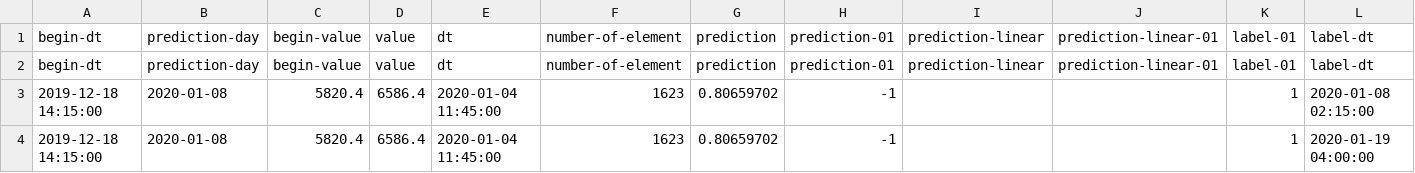
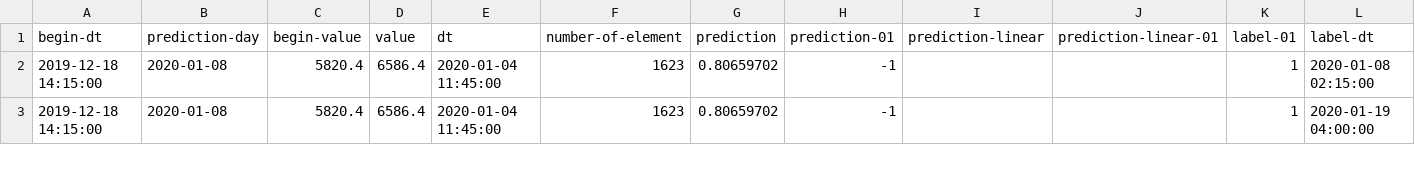
Before and after one commit to md-ov/cryptos, a CSV file: sryptosbt/src/main/resources/histories/predictions-and-results.csv, drawn as a sheet; only a part is shown; rows hold the shown columns only; the diff names each change by its address in the sheet, - before the commit and + after, or states it on an @@ line.

Commit message:
updates

```diff
--- a/sryptosbt/src/main/resources/histories/predictions-and-results.csv
+++ b/sryptosbt/src/main/resources/histories/predictions-and-results.csv
-row 2: begin-dt | prediction-day | begin-value | value | dt | number-of-element | prediction | prediction-01 | prediction-linear | prediction-linear-01 | label-01 | label-dt
```
